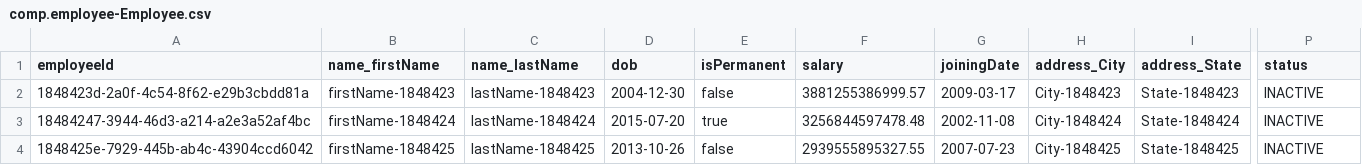
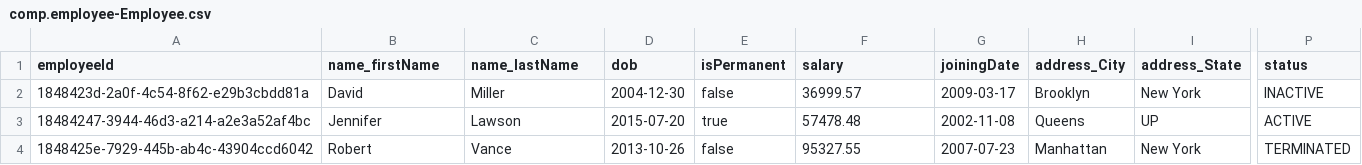
Before and after one commit to Soumya-2003/Capm-Project2, a CSV file: db/data/comp.employee-Employee.csv, drawn as a sheet; only a part is shown, gaps mark what is left out; the diff names each change by its address in the sheet, - before the commit and + after, or states it on an @@ line.

Commit message:
changed the generated data manually to polished data

```diff
--- a/db/data/comp.employee-Employee.csv
+++ b/db/data/comp.employee-Employee.csv
-B2 (name_firstName): firstName-1848423
+B2 (name_firstName): David
-C2 (name_lastName): lastName-1848423
+C2 (name_lastName): Miller
-F2 (salary): 3881255386999.57
+F2 (salary): 36999.57
-H2 (address_City): City-1848423
+H2 (address_City): Brooklyn
-I2 (address_State): State-1848423
+I2 (address_State): New York
-B3 (name_firstName): firstName-1848424
+B3 (name_firstName): Jennifer
-C3 (name_lastName): lastName-1848424
+C3 (name_lastName): Lawson
-F3 (salary): 3256844597478.48
+F3 (salary): 57478.48
-H3 (address_City): City-1848424
+H3 (address_City): Queens
-I3 (address_State): State-1848424
+I3 (address_State): UP
-P3 (status): INACTIVE
+P3 (status): ACTIVE
-B4 (name_firstName): firstName-1848425
+B4 (name_firstName): Robert
-C4 (name_lastName): lastName-1848425
+C4 (name_lastName): Vance
-F4 (salary): 2939555895327.55
+F4 (salary): 95327.55
-H4 (address_City): City-1848425
+H4 (address_City): Manhattan
-I4 (address_State): State-1848425
+I4 (address_State): New York
-P4 (status): INACTIVE
+P4 (status): TERMINATED
```
